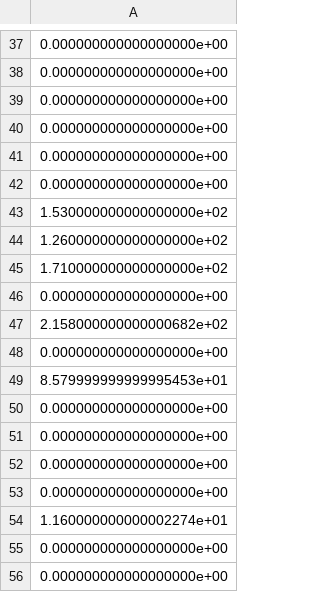
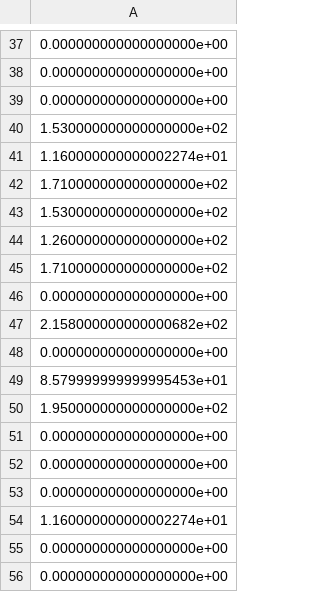
Before and after one commit to iancarbajal/Simplex, a CSV file: sol.csv, drawn as a sheet; only a part is shown, gaps mark what is left out.

```diff
--- a/sol.csv
+++ b/sol.csv
@@ -39,5 +39,5 @@
 0.000000000000000000e+00
-0.000000000000000000e+00
-0.000000000000000000e+00
-0.000000000000000000e+00
+1.530000000000000000e+02
+1.160000000000002274e+01
+1.710000000000000000e+02
 1.530000000000000000e+02
@@ -49,3 +49,3 @@
 8.579999999999995453e+01
-0.000000000000000000e+00
+1.950000000000000000e+02
 0.000000000000000000e+00
```
Also changed, not shown: 2 other files.
